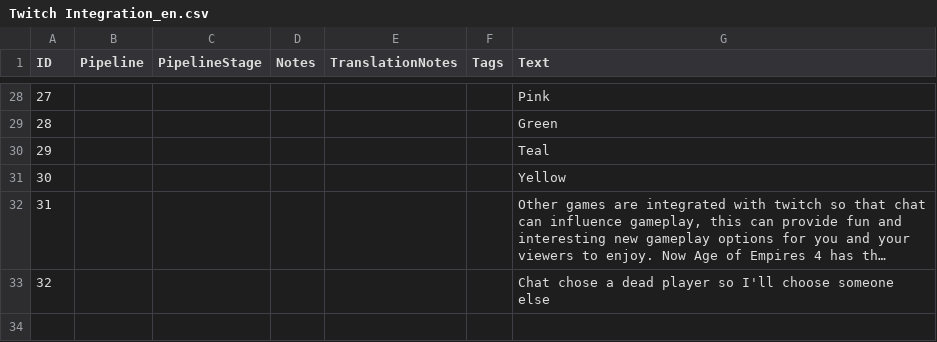
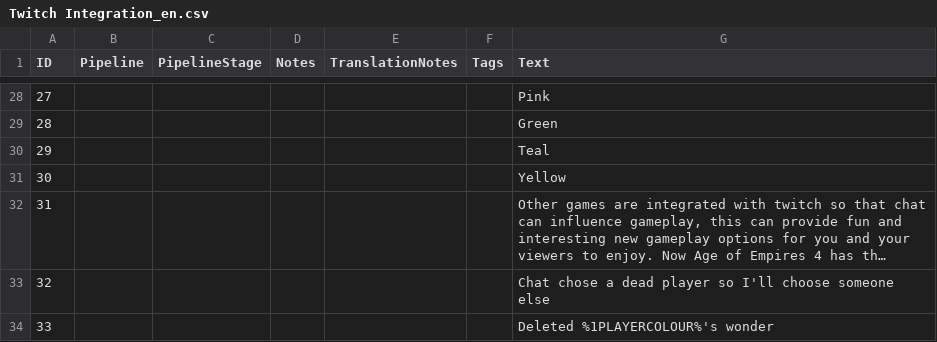
Before and after one commit to hashtonmartyn/aoe4-twitch-integration, a CSV file: Twitch Integration/assets/locdb/Twitch Integration_en.csv, drawn as a sheet; only a part is shown, gaps mark what is left out; long unchanged cells end in …; the diff names each change by its address in the sheet, - before the commit and + after, or states it on an @@ line.

Commit message:
Added an option to kill a player's wonder

```diff
--- a/Twitch Integration/assets/locdb/Twitch Integration_en.csv
+++ b/Twitch Integration/assets/locdb/Twitch Integration_en.csv
+row 34: 33 |  |  |  |  |  | Deleted %1PLAYERCOLOUR%'s wonder
```
Also changed, not shown: 3 other files.
